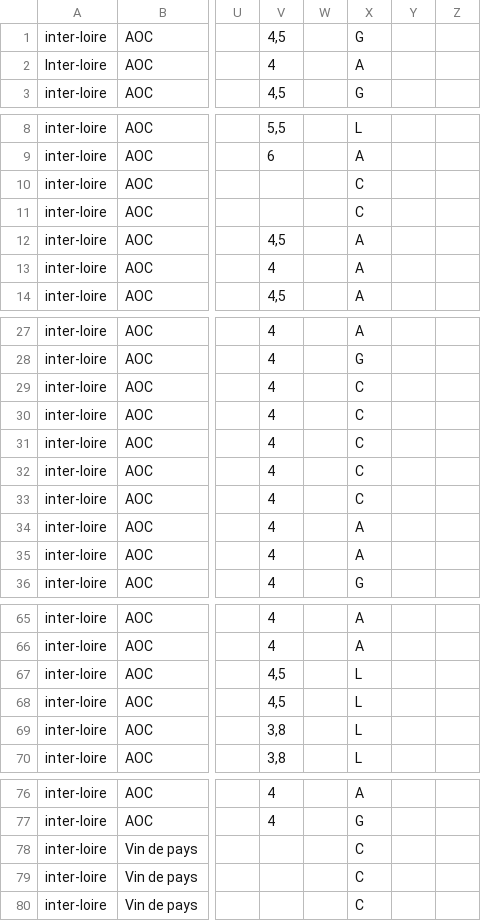
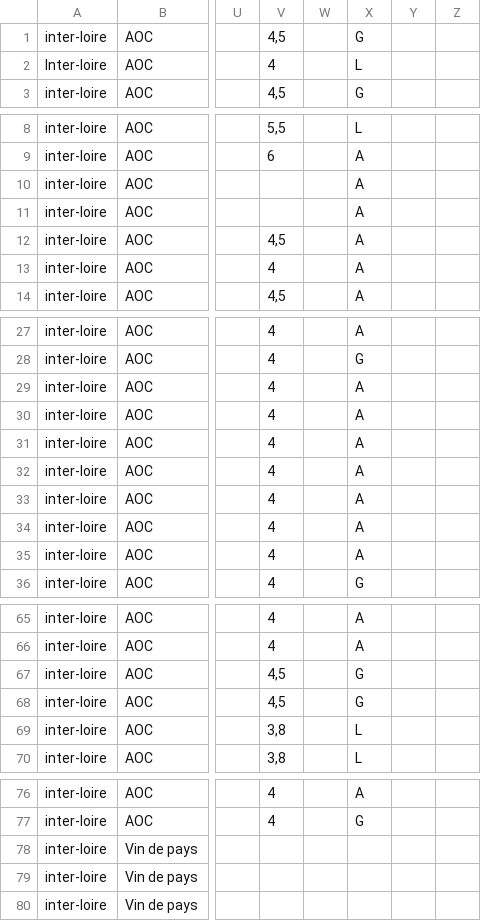
Before and after one commit to 24eme/giilda, a CSV file: project/data/import/configuration/produits.csv, drawn as a sheet; only a part is shown, gaps mark what is left out; the diff names each change by its address in the sheet, - before the commit and + after, or states it on an @@ line.

Commit message:
Produit sur le bon noeud

```diff
--- a/project/data/import/configuration/produits.csv
+++ b/project/data/import/configuration/produits.csv
-X2: A
+X2: L
-X10:X11: C
+X10:X11: A
-X29:X33: C
+X29:X33: A
-X67:X68: L
+X67:X68: G
-X78:X80: C
+X78:X80: (empty)
```
